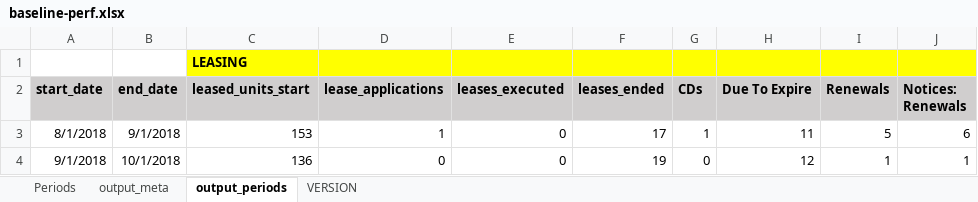
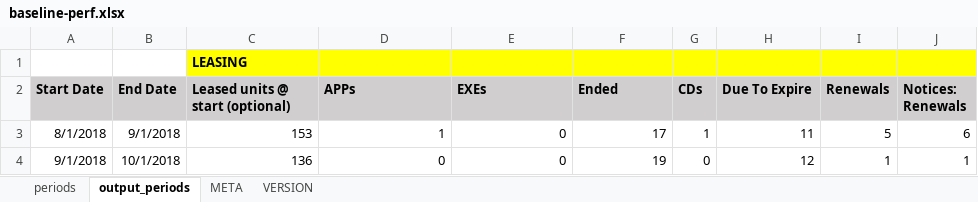
Before and after one commit to konaindev/React-Django, an Excel workbook: xls/templates/baseline-perf.xlsx, sheet output_periods, drawn as a sheet; only a part is shown; values as stored, in another font and other column widths than the file's, no borders; conditional formats not drawn; the diff names each change by its address in the sheet, - before the commit and + after, or states it on an @@ line.

Commit message:
Targets inline with periods

```diff
--- a/xls/templates/baseline-perf.xlsx (sheet output_periods)
+++ b/xls/templates/baseline-perf.xlsx (sheet output_periods)
-sheet tab: Periods
+sheet tab: periods
-sheet tab: output_meta
+sheet tab: META
@@ sheet tab order changed: periods | output_periods | META | VERSION @@
-A2: start_date
+A2: Start Date
-B2: end_date
+B2: End Date
-C2: leased_units_start
+C2: Leased units @ start (optional)
-D2: lease_applications
+D2: APPs
-E2: leases_executed
+E2: EXEs
-F2: leases_ended
+F2: Ended
```
Also changed, not shown: sheet periods, sheet META.
